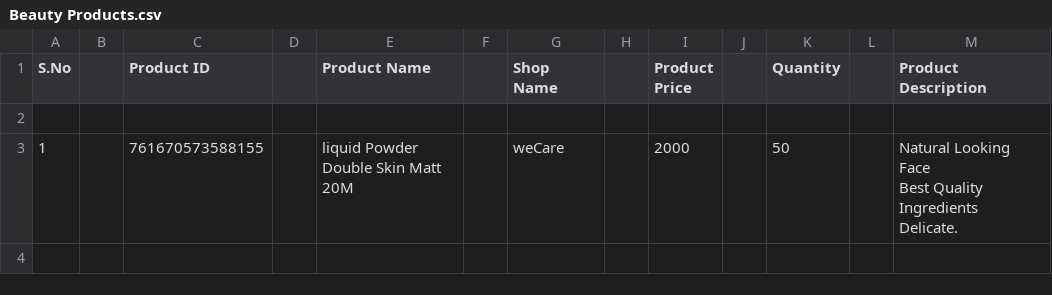
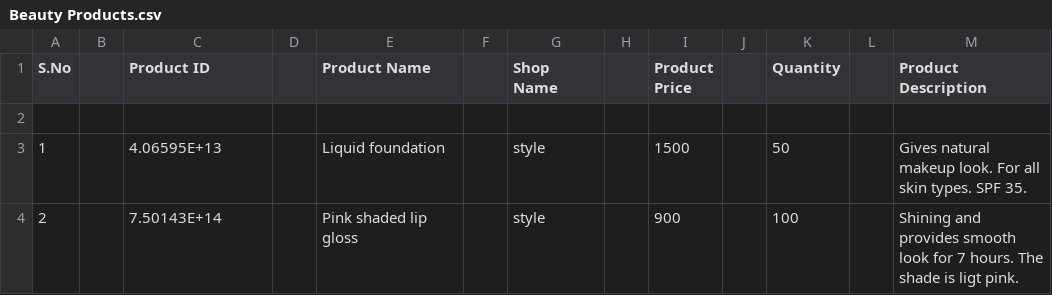
Before and after one commit to farah2452/CEP-oop-project, a CSV file: CEP/Categories/Beauty Products.csv, drawn as a sheet; ↵ is a line break in a cell; the diff names each change by its address in the sheet, - before the commit and + after, or states it on an @@ line.

```diff
--- a/CEP/Categories/Beauty Products.csv
+++ b/CEP/Categories/Beauty Products.csv
-C3 (Product ID): 761670573588155
+C3 (Product ID): 4.06595E+13
-E3 (Product Name): liquid Powder Double Skin Matt 20M
+E3 (Product Name): Liquid foundation
-G3 (Shop Name): weCare
+G3 (Shop Name): style
-I3 (Product Price): 2000
+I3 (Product Price): 1500
-M3 (Product Description): Natural Looking Face ↵ Best Quality Ingredients ↵ Delicate.
+M3 (Product Description): Gives natural makeup look. For all skin types. SPF 35.
+row 4: 2 |  | 7.50143E+14 |  | Pink shaded lip gloss |  | style |  | 900 |  | 100 |  | Shining and provides smooth look for 7 hours. The shade is ligt pink.
```
Also changed, not shown: CEP/Categories/Fashion.csv, CEP/Categories/Grocery.csv, 45 other files.
